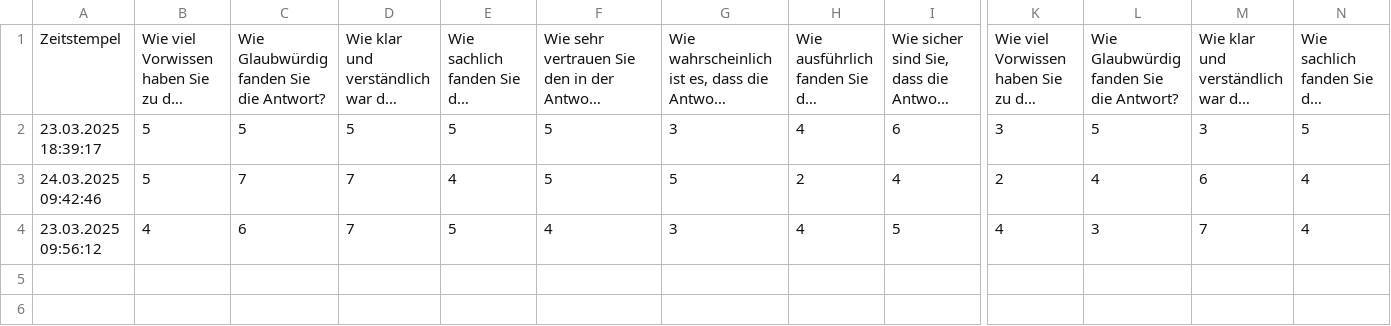
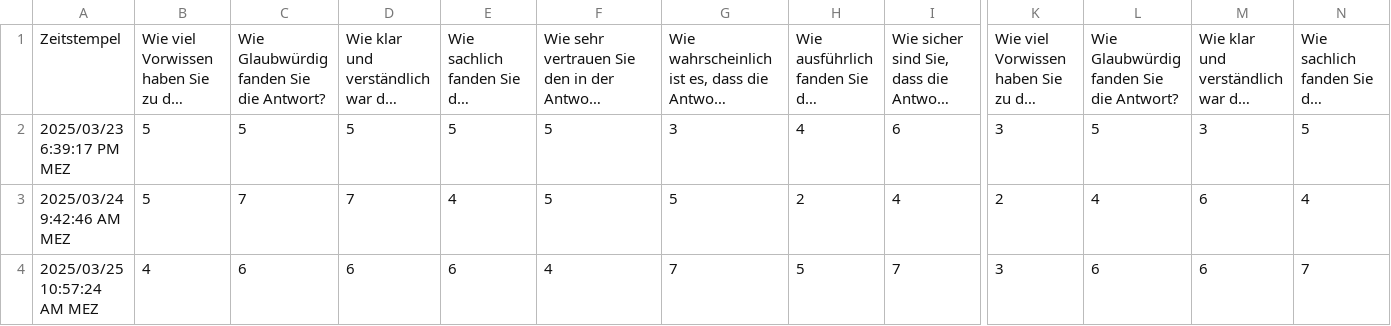
Before and after one commit to LaurenzUeckert/interacting-with-AI-Systems, a CSV file: data/B3.csv, drawn as a sheet; only a part is shown, gaps mark what is left out; long unchanged cells end in …; removed rows and columns are numbered as before the commit, all else as after; rows hold the shown columns only; the diff names each change by its address in the sheet, - before the commit and + after, or states it on an @@ line.

```diff
--- a/data/B3.csv
+++ b/data/B3.csv
-A2: 23.03.2025 18:39:17
+A2: 2025/03/23 6:39:17 PM MEZ
-A3: 24.03.2025 09:42:46
+A3: 2025/03/24 9:42:46 AM MEZ
-row 4: 23.03.2025 09:56:12 | 4 | 6 | 7 | 5 | 4 | 3 | 4 | 5 | 4 | 3 | 7 | 4
+row 4: 2025/03/25 10:57:24 AM MEZ | 4 | 6 | 6 | 6 | 4 | 7 | 5 | 7 | 3 | 6 | 6 | 7
```
Also changed, not shown: formatted_data/without_sources.csv, 9 other files.
